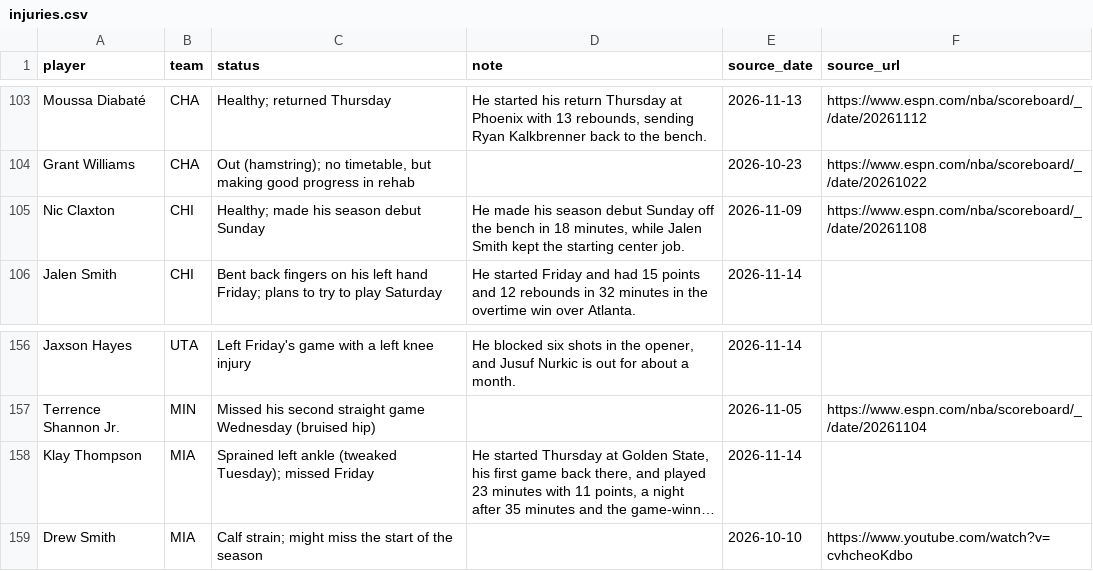
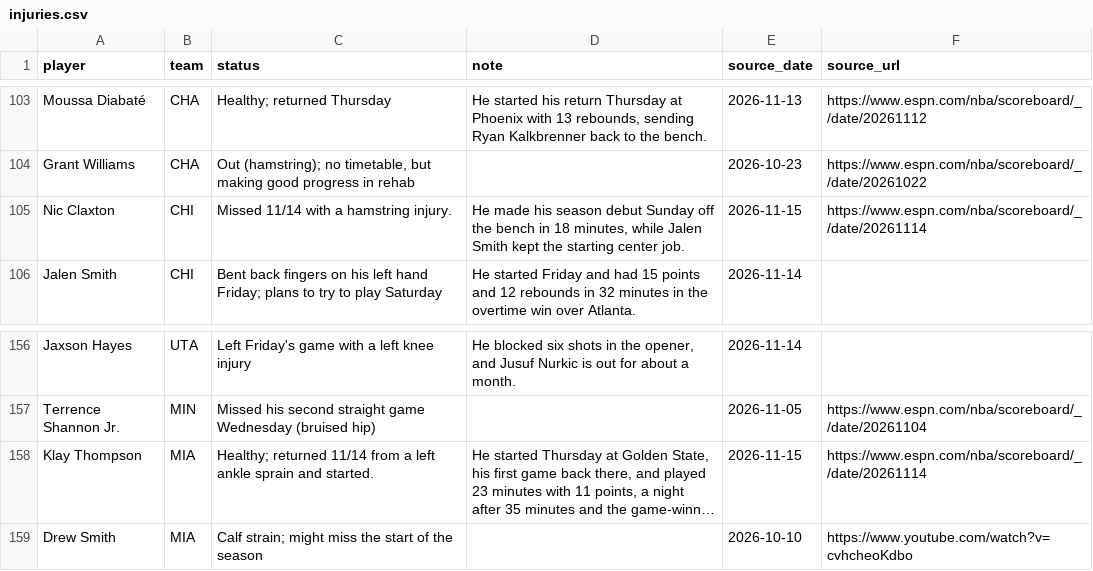
Before and after one commit to nascardataguy2/nba-2026-27, a CSV file: data/injuries.csv, drawn as a sheet; only a part is shown, gaps mark what is left out; long unchanged cells end in …; the diff covers the shown part only; the diff names each change by its address in the sheet, - before the commit and + after, or states it on an @@ line.

```diff
--- a/data/injuries.csv
+++ b/data/injuries.csv
-C105 (status): Healthy; made his season debut Sunday
+C105 (status): Missed 11/14 with a hamstring injury.
-E105 (source_date): 2026-11-09
+E105 (source_date): 2026-11-15
-F105 (source_url): https://www.espn.com/nba/scoreboard/_/date/20261108
+F105 (source_url): https://www.espn.com/nba/scoreboard/_/date/20261114
-C158 (status): Sprained left ankle (tweaked Tuesday); missed Friday
+C158 (status): Healthy; returned 11/14 from a left ankle sprain and started.
-E158 (source_date): 2026-11-14
+E158 (source_date): 2026-11-15
-F158 (source_url): (empty)
+F158 (source_url): https://www.espn.com/nba/scoreboard/_/date/20261114
```
Also changed, not shown: 20 edited cells elsewhere in this file, data/players.csv, 11 other files.
